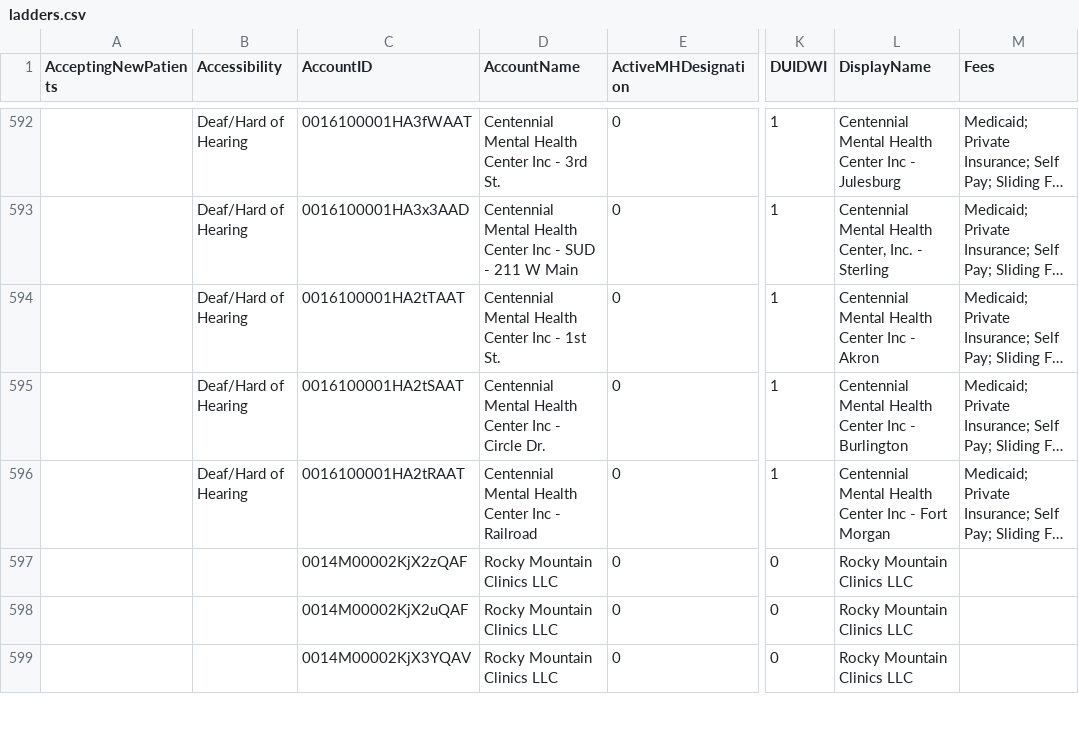
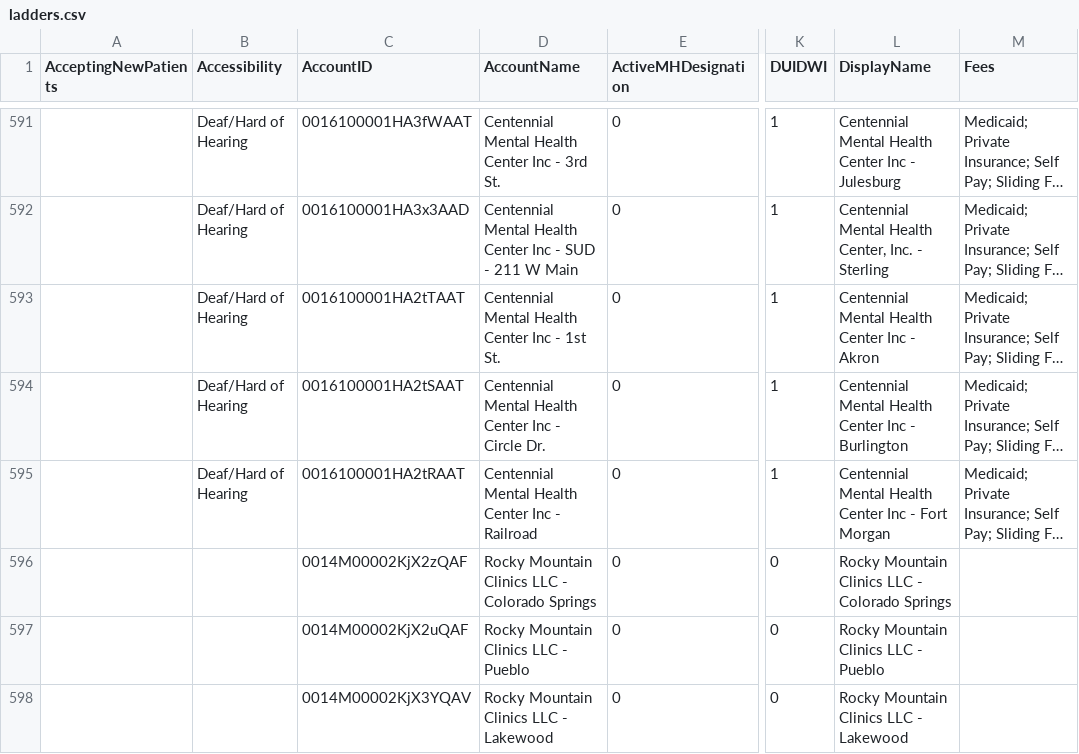
Before and after one commit to bloom-works/ownpath, a CSV file: raw_data/ladders.csv, drawn as a sheet; only a part is shown, gaps mark what is left out; long unchanged cells end in …; addresses are those after the commit; the diff covers the shown part only; the diff names each change by its address in the sheet, - before the commit and + after, or states it on an @@ line.

Commit message:
Automated LADDERS commit 20221219-151929817

```diff
--- a/raw_data/ladders.csv
+++ b/raw_data/ladders.csv
-D596 (AccountName): Rocky Mountain Clinics LLC
+D596 (AccountName): Rocky Mountain Clinics LLC - Colorado Springs
-L596 (DisplayName): Rocky Mountain Clinics LLC
+L596 (DisplayName): Rocky Mountain Clinics LLC - Colorado Springs
-D597 (AccountName): Rocky Mountain Clinics LLC
+D597 (AccountName): Rocky Mountain Clinics LLC - Pueblo
-L597 (DisplayName): Rocky Mountain Clinics LLC
+L597 (DisplayName): Rocky Mountain Clinics LLC - Pueblo
-D598 (AccountName): Rocky Mountain Clinics LLC
+D598 (AccountName): Rocky Mountain Clinics LLC - Lakewood
-L598 (DisplayName): Rocky Mountain Clinics LLC
+L598 (DisplayName): Rocky Mountain Clinics LLC - Lakewood
```
Also changed, not shown: 1 removed row and 26 edited cells elsewhere in this file.
